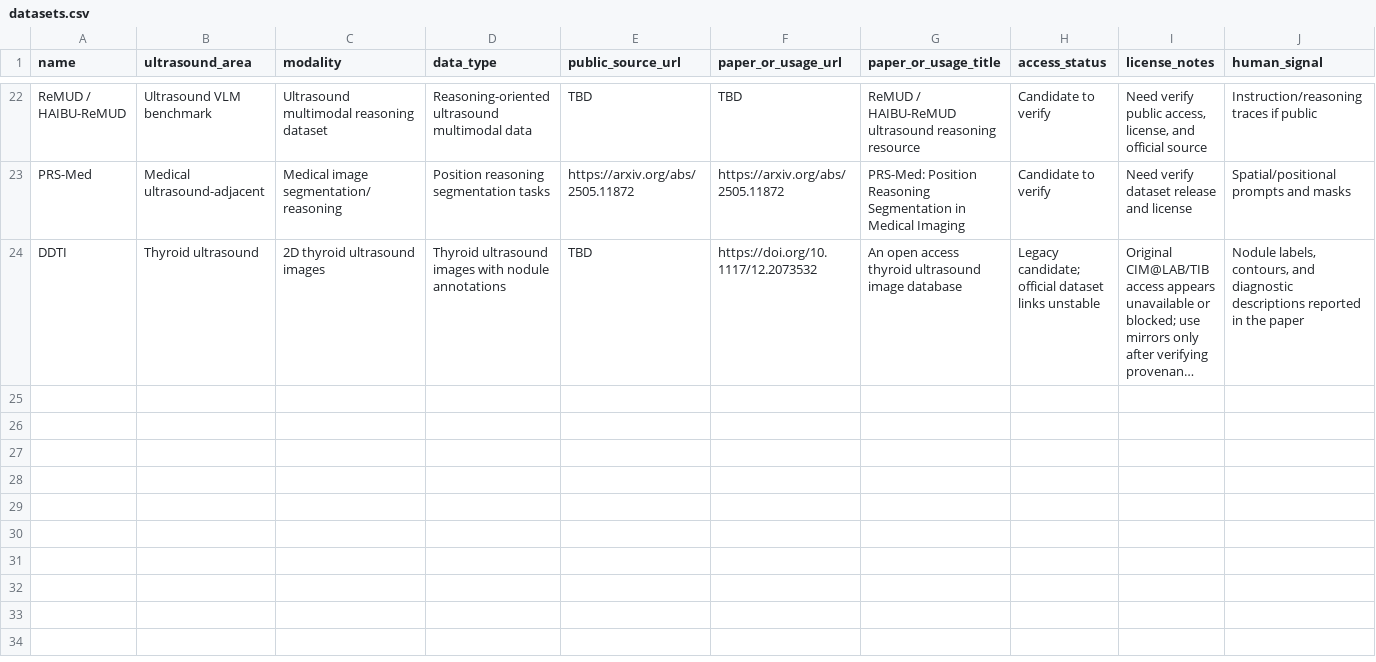
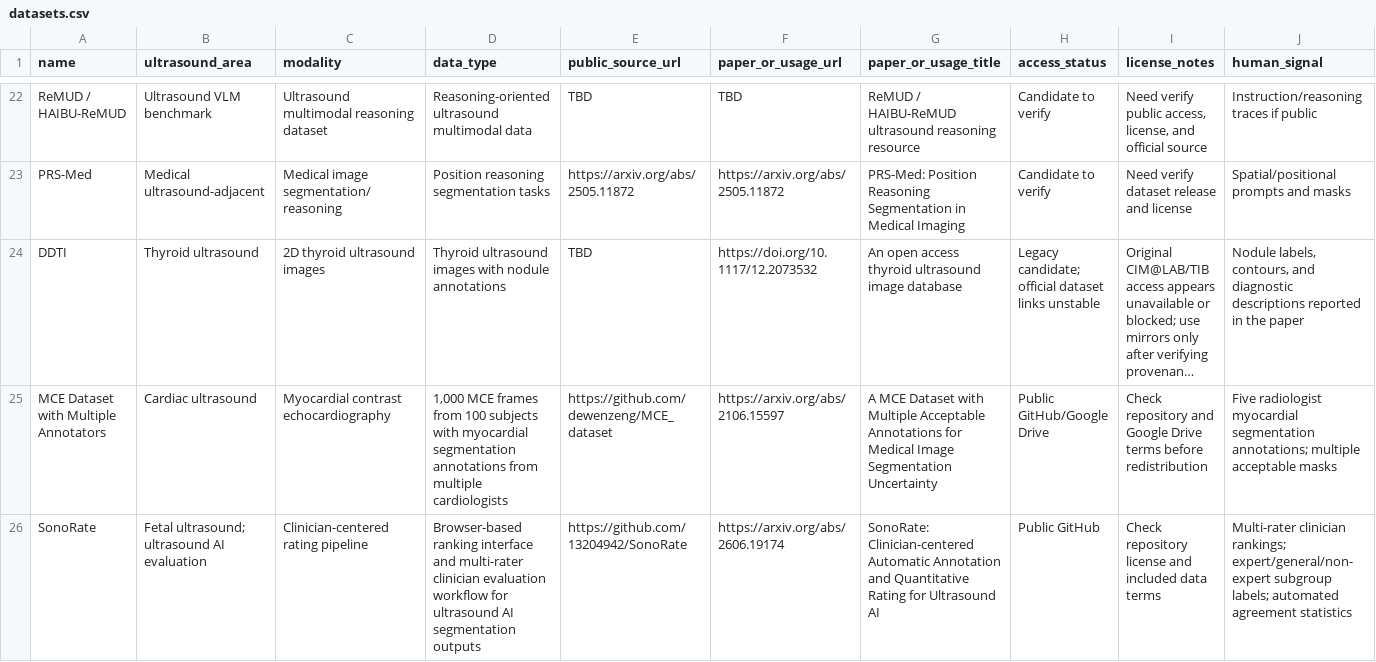
Before and after one commit to lionlanlan/haic-ultrasound-medical-datasets, a CSV file: data/datasets.csv, drawn as a sheet; only a part is shown, gaps mark what is left out; long unchanged cells end in …; rows hold the shown columns only; the diff covers the shown part only; the diff names each change by its address in the sheet, - before the commit and + after, or states it on an @@ line.

Commit message:
Update HAIC ultrasound dataset guide

```diff
--- a/data/datasets.csv
+++ b/data/datasets.csv
+row 25: MCE Dataset with Multiple Annotators | Cardiac ultrasound | Myocardial contrast echocardiography | 1,000 MCE frames from 100 subjects with myocardial segmentation annotations from multiple cardiologists | https://github.com/dewenzeng/MCE_dataset | https://arxiv.org/abs/2106.15597 | A MCE Dataset with Multiple Acceptable Annotations for Medical Image Segmentation Uncertainty | Public GitHub/Google Drive | Check repository and Google Drive terms before redistribution | Five radiologist myocardial segmentation annotations; multiple acceptable masks
+row 26: SonoRate | Fetal ultrasound; ultrasound AI evaluation | Clinician-centered rating pipeline | Browser-based ranking interface and multi-rater clinician evaluation workflow for ultrasound AI segmentation outputs | https://github.com/13204942/SonoRate | https://arxiv.org/abs/2606.19174 | SonoRate: Clinician-centered Automatic Annotation and Quantitative Rating for Ultrasound AI | Public GitHub | Check repository license and included data terms | Multi-rater clinician rankings; expert/general/non-expert subgroup labels; automated agreement statistics
```
Also changed, not shown: 2 added rows and 7 edited cells elsewhere in this file, data/haic_annotations_curated.csv, 7 other files.
